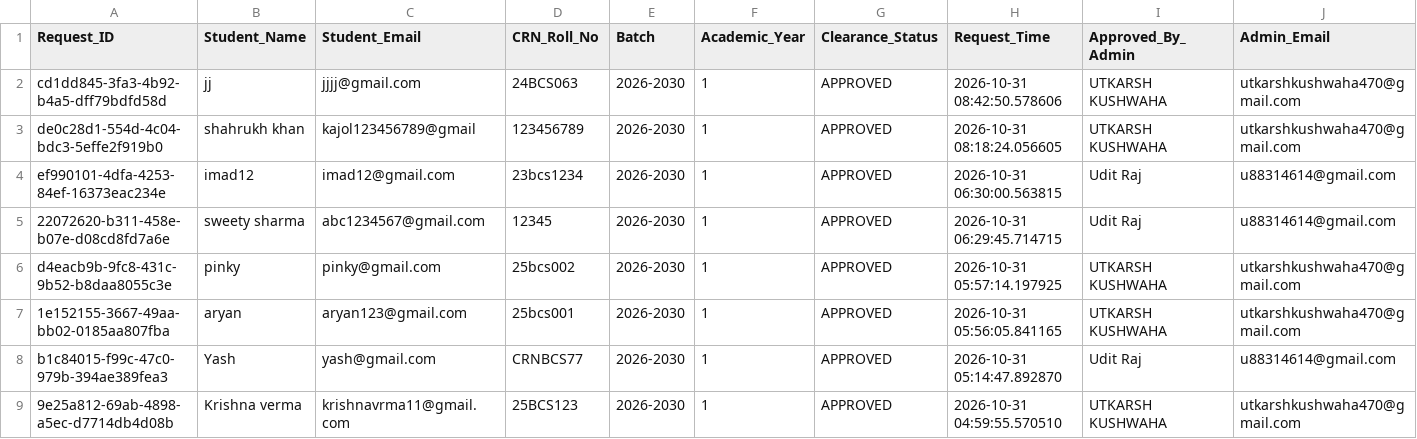
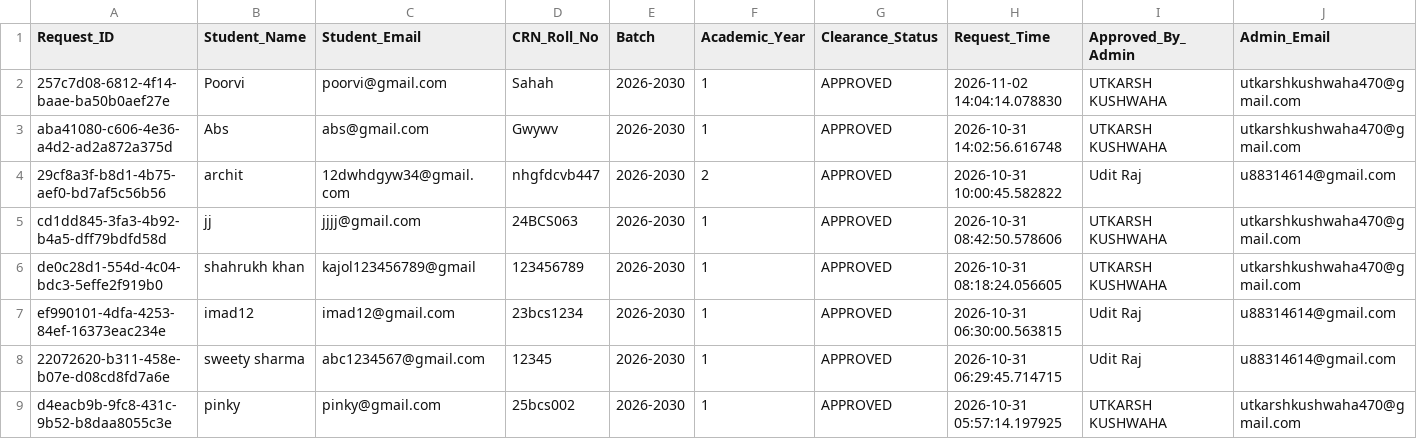
Before and after one commit to utkarshkushwaha470-commits/Campus-Hub, a CSV file: Database/01_ID_Verification_and_Approvals.csv, drawn as a sheet; only a part is shown; the shorter side is filled out with more unchanged rows; rows hold the shown columns only; the diff names each change by its address in the sheet, - before the commit and + after, or states it on an @@ line.

```diff
--- a/Database/01_ID_Verification_and_Approvals.csv
+++ b/Database/01_ID_Verification_and_Approvals.csv
+row 2: 257c7d08-6812-4f14-baae-ba50b0aef27e | Poorvi | poorvi@gmail.com | Sahah | 2026-2030 | 1 | APPROVED | 2026-11-02 14:04:14.078830 | UTKARSH KUSHWAHA | utkarshkushwaha470@gmail.com
+row 3: aba41080-c606-4e36-a4d2-ad2a872a375d | Abs | abs@gmail.com | Gwywv | 2026-2030 | 1 | APPROVED | 2026-10-31 14:02:56.616748 | UTKARSH KUSHWAHA | utkarshkushwaha470@gmail.com
+row 4: 29cf8a3f-b8d1-4b75-aef0-bd7af5c56b56 | archit | 12dwhdgyw34@gmail.com | nhgfdcvb447 | 2026-2030 | 2 | APPROVED | 2026-10-31 10:00:45.582822 | Udit Raj | u88314614@gmail.com
```
Also changed, not shown: Database/02_Users_and_Institutional_Roles.csv, Database/04_Ask_Up_Direct_Messages_and_Locations.csv, 4 other files.
